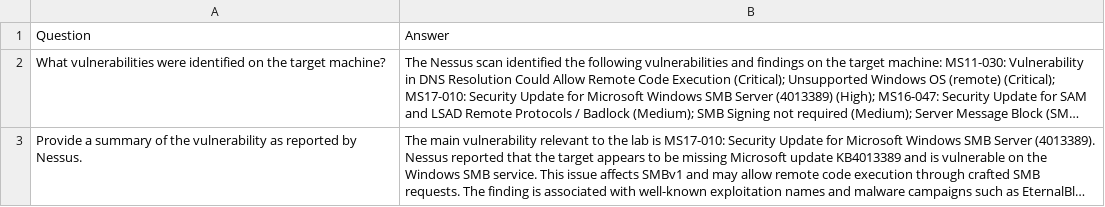
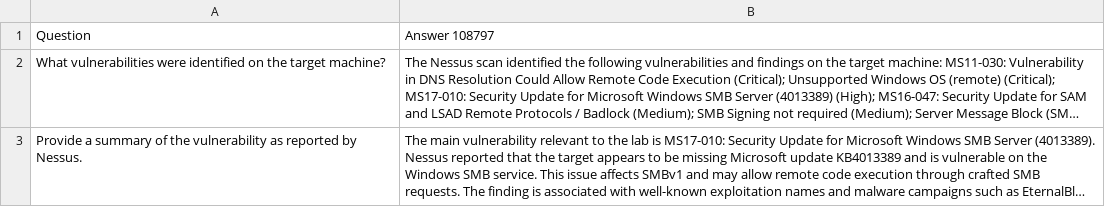
Before and after one commit to Landau67/holbertonschool-cyber_security, a CSV file: vulnerability_research_exploitation/0x00_vulnerability/nessus_rapport.csv, drawn as a sheet; long unchanged cells end in …; the diff names each change by its address in the sheet, - before the commit and + after, or states it on an @@ line.

Commit message:
nessus

```diff
--- a/vulnerability_research_exploitation/0x00_vulnerability/nessus_rapport.csv
+++ b/vulnerability_research_exploitation/0x00_vulnerability/nessus_rapport.csv
-B1: Answer
+B1: Answer 108797
```
